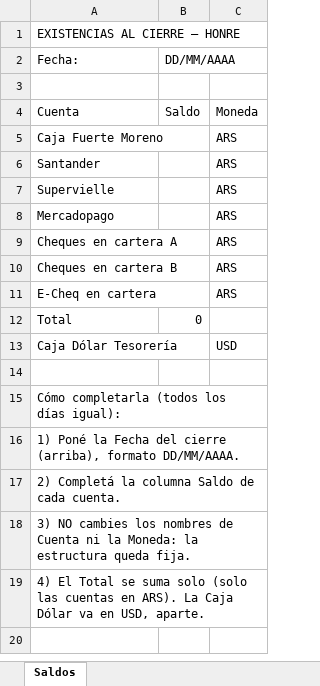
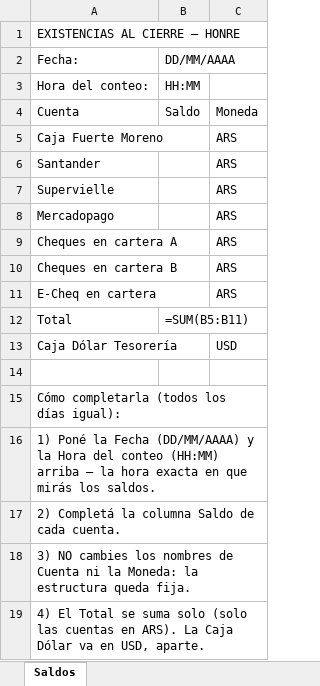
Before and after one commit to bottaller/promo-bot-masmelos, an Excel workbook: promo-bot/docs/plantillas/plantilla_saldos_HONRE.xlsx, sheet Saldos, drawn as a sheet; values as stored, in another font and other column widths than the file's, no borders; formulas without a stored value are shown as written; the diff names each change by its address in the sheet, - before the commit and + after, or states it on an @@ line.

```diff
--- a/promo-bot/docs/plantillas/plantilla_saldos_HONRE.xlsx (sheet Saldos)
+++ b/promo-bot/docs/plantillas/plantilla_saldos_HONRE.xlsx (sheet Saldos)
-row 3: (empty)
+row 3: Hora del conteo: | HH:MM
-B12: 0
+B12: =SUM(B5:B11)
-A16: …la Fecha del cierre (arriba), formato DD/MM/AAAA.
+A16: …la Fecha (DD/MM/AAAA) y la Hora del conteo (HH:MM) arriba — la hora exacta en que mirás los saldos.
```
Also changed, not shown: 9 other files.
